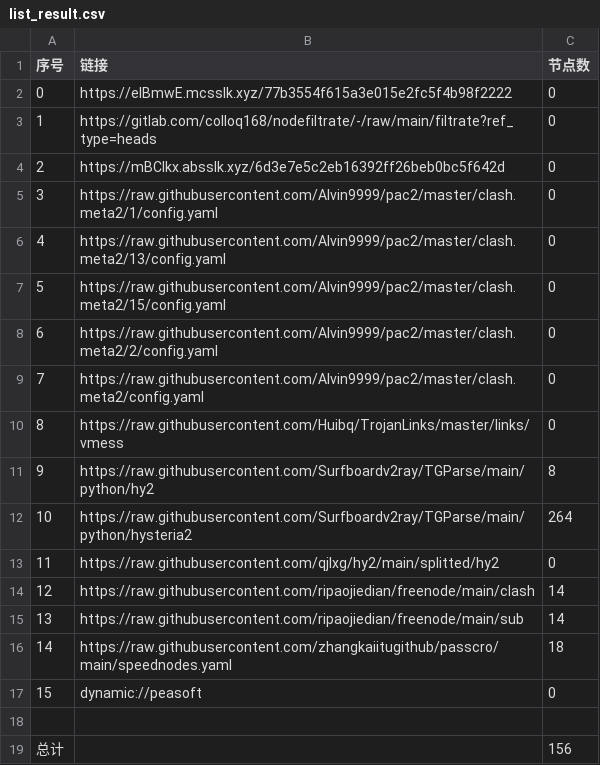
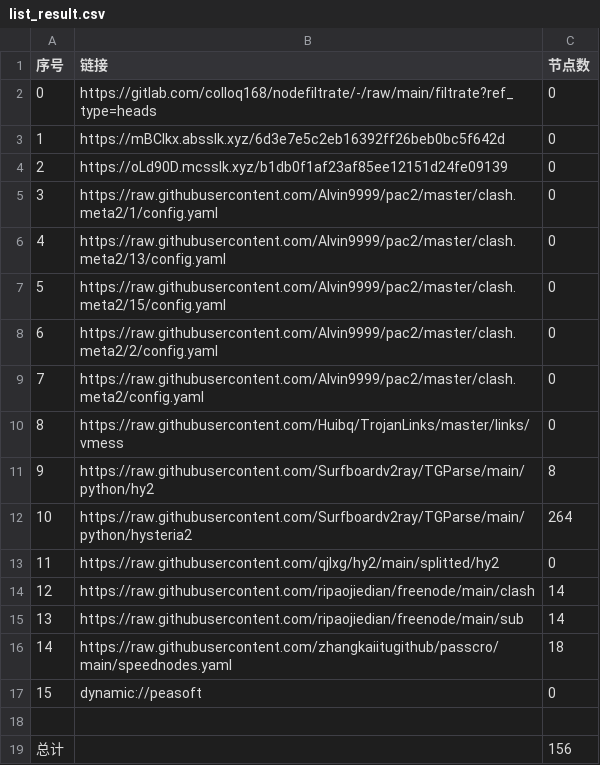
Before and after one commit to wenma77/AutoMergePublicNodes, a CSV file: list_result.csv, drawn as a sheet.

```diff
--- a/list_result.csv
+++ b/list_result.csv
@@ -1,5 +1,5 @@
 序号,链接,节点数
-0,https://eIBmwE.mcsslk.xyz/77b3554f615a3e015e2fc5f4b98f2222,0
-1,https://gitlab.com/colloq168/nodefiltrate/-/raw/main/filtrate?ref_type=heads,0
-2,https://mBClkx.absslk.xyz/6d3e7e5c2eb16392ff26beb0bc5f642d,0
+0,https://gitlab.com/colloq168/nodefiltrate/-/raw/main/filtrate?ref_type=heads,0
+1,https://mBClkx.absslk.xyz/6d3e7e5c2eb16392ff26beb0bc5f642d,0
+2,https://oLd90D.mcsslk.xyz/b1db0f1af23af85ee12151d24fe09139,0
 3,https://raw.githubusercontent.com/Alvin9999/pac2/master/clash.meta2/1/config.yaml,0
```
Also changed, not shown: 3 other files.
